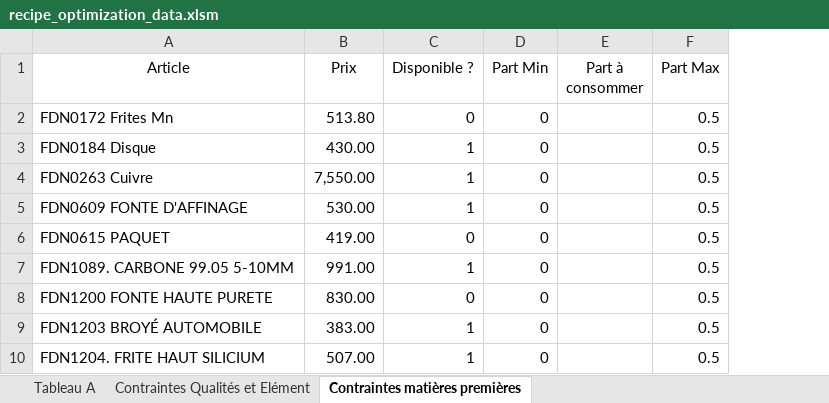
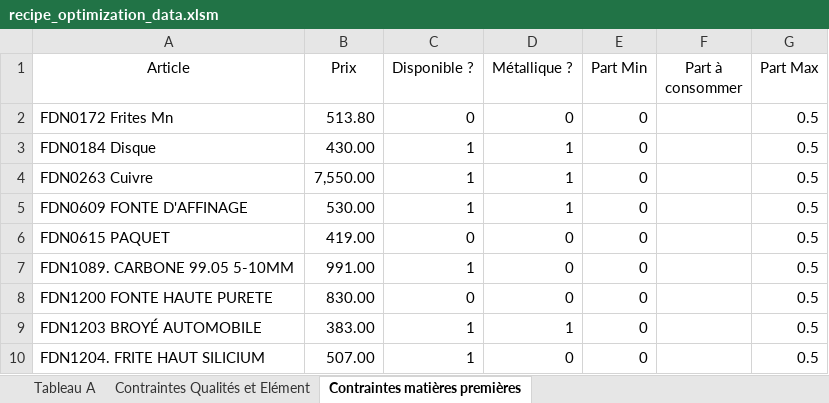
Before and after one commit to jobinhio/projets-data-science, an Excel workbook: src/data/recipe_optimization_data.xlsm, sheet Contraintes matières premières, drawn as a sheet; only a part is shown; values as stored, in another font and other column widths than the file's, no borders; the diff names each change by its address in the sheet, - before the commit and + after, or states it on an @@ line.

```diff
--- a/src/data/recipe_optimization_data.xlsm (sheet Contraintes matières premières)
+++ b/src/data/recipe_optimization_data.xlsm (sheet Contraintes matières premières)
+column D (Métallique ?), rows 2-10: 0 | 1 | 1 | 1 | 0 | 0 | 0 | 1 | 0
```
Also changed, not shown: src/data/Resultats.xlsx, 42 other files.
